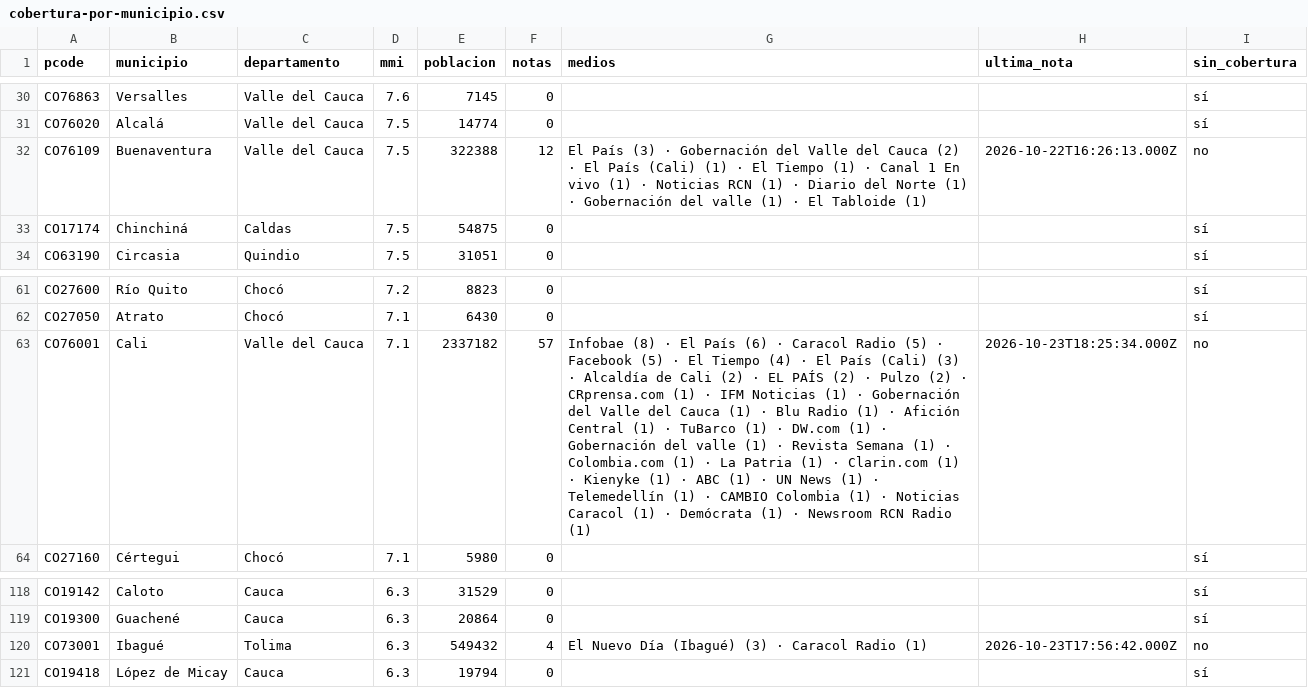
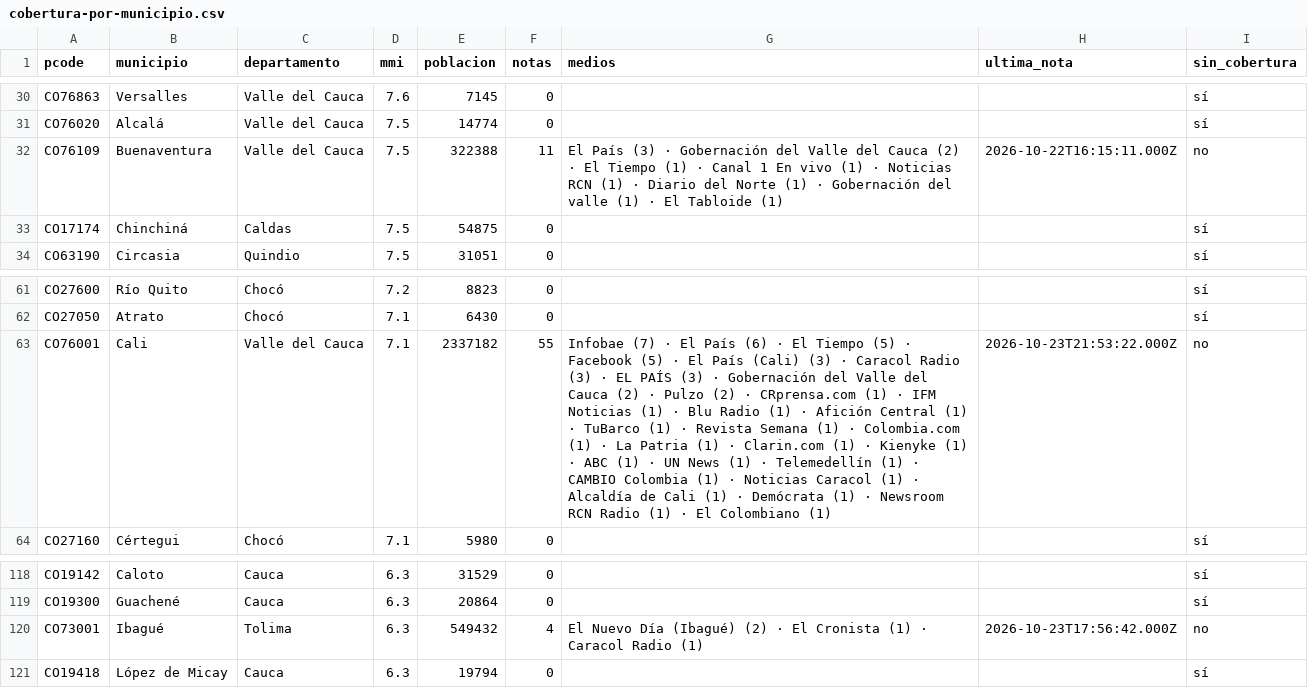
Before and after one commit to YesidAlmanzaGamba/report_cali, a CSV file: data/export/cobertura-por-municipio.csv, drawn as a sheet; only a part is shown, gaps mark what is left out; the diff covers the shown part only; the diff names each change by its address in the sheet, - before the commit and + after, or states it on an @@ line.

```diff
--- a/data/export/cobertura-por-municipio.csv
+++ b/data/export/cobertura-por-municipio.csv
-F32 (notas): 12
+F32 (notas): 11
-G32 (medios): …· El País (Cali) (1) · El Tiempo (1)…
+G32 (medios): …· El Tiempo (1)…
-H32 (ultima_nota): 2026-10-22T16:26:13.000Z
+H32 (ultima_nota): 2026-10-22T16:15:11.000Z
-F63 (notas): 57
+F63 (notas): 55
-G63 (medios): Infobae (8) · El País (6) · Caracol Radio (5) · Facebook (5) · El Tiempo (4) · El País (Cali) (3) · Alcaldía de Cali (2) · EL PAÍS (2) · Pulzo (2) · CRprensa.com (1) · IFM Noticias (1) · Gobernación del Valle del Cauca (1) · Blu Radio (1) · Afición Central (1) · TuBarco (1) · DW.com (1) · Gobernación del valle (1) · Revista Semana (1) · Colombia.com (1) · La Patria (1) · Clarin.com (1) · Kienyke (1) · ABC (1) · UN News (1) · Telemedellín (1) · CAMBIO Colombia (1) · Noticias Caracol (1) · Demócrata (1) · Newsroom RCN Radio (1)
+G63 (medios): Infobae (7) · El País (6) · El Tiempo (5) · Facebook (5) · El País (Cali) (3) · Caracol Radio (3) · EL PAÍS (3) · Gobernación del Valle del Cauca (2) · Pulzo (2) · CRprensa.com (1) · IFM Noticias (1) · Blu Radio (1) · Afición Central (1) · TuBarco (1) · Revista Semana (1) · Colombia.com (1) · La Patria (1) · Clarin.com (1) · Kienyke (1) · ABC (1) · UN News (1) · Telemedellín (1) · CAMBIO Colombia (1) · Noticias Caracol (1) · Alcaldía de Cali (1) · Demócrata (1) · Newsroom RCN Radio (1) · El Colombiano (1)
-H63 (ultima_nota): 2026-10-23T18:25:34.000Z
+H63 (ultima_nota): 2026-10-23T21:53:22.000Z
-G120 (medios): …Día (Ibagué) (3) · Caracol…
+G120 (medios): …Día (Ibagué) (2) · El Cronista (1) · Caracol…
```
Also changed, not shown: 1 added row, 1 removed row and 19 edited cells elsewhere in this file, 5 other files.
